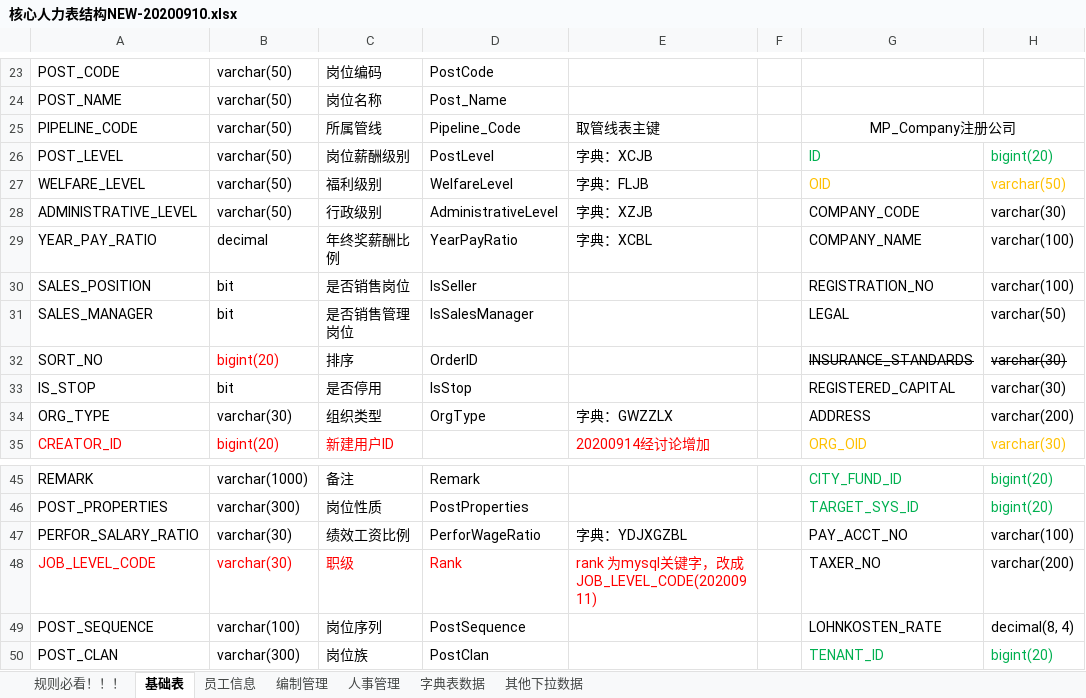
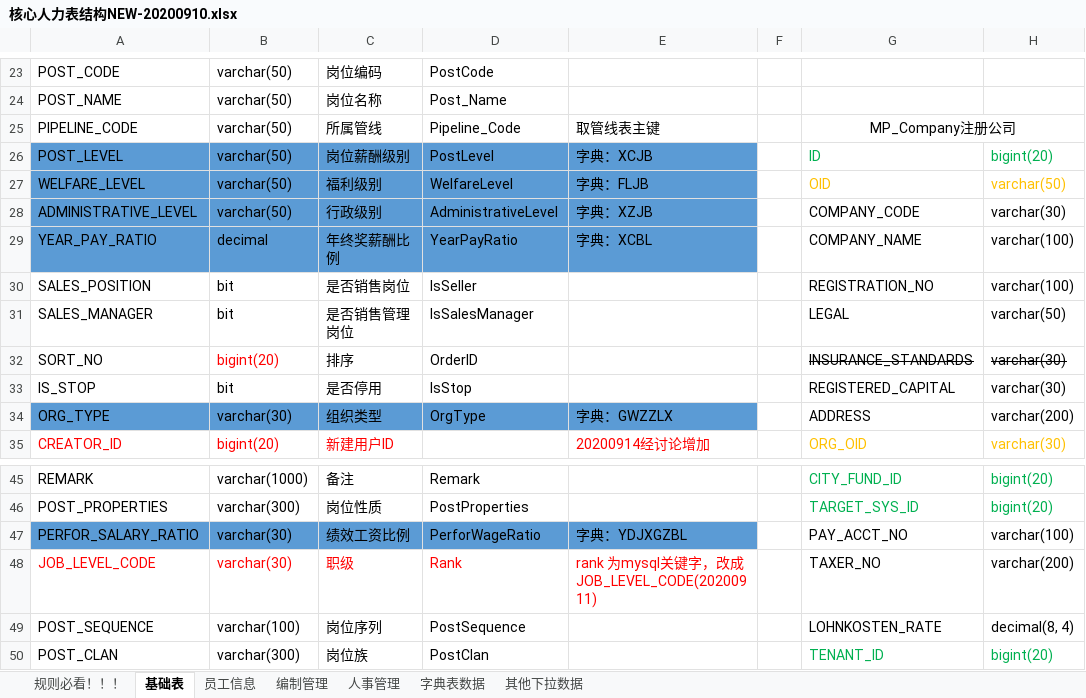
Before and after one commit to cp-hi/herdao_manpower, an Excel workbook: doc/核心人力表结构NEW-20200910.xlsx, sheet 基础表, drawn as a sheet; only a part is shown, gaps mark what is left out; values as stored, in another font and other column widths than the file's, no borders; the diff names each change by its address in the sheet, - before the commit and + after, or states it on an @@ line.

```diff
--- a/doc/核心人力表结构NEW-20200910.xlsx (sheet 基础表)
+++ b/doc/核心人力表结构NEW-20200910.xlsx (sheet 基础表)
-A26:E29 fill: none
+A26:E29 fill: #5B9BD5
-A34:E34 fill: none
+A34:E34 fill: #5B9BD5
-A47:E47 fill: none
+A47:E47 fill: #5B9BD5
```
Also changed, not shown: 13 other files.
